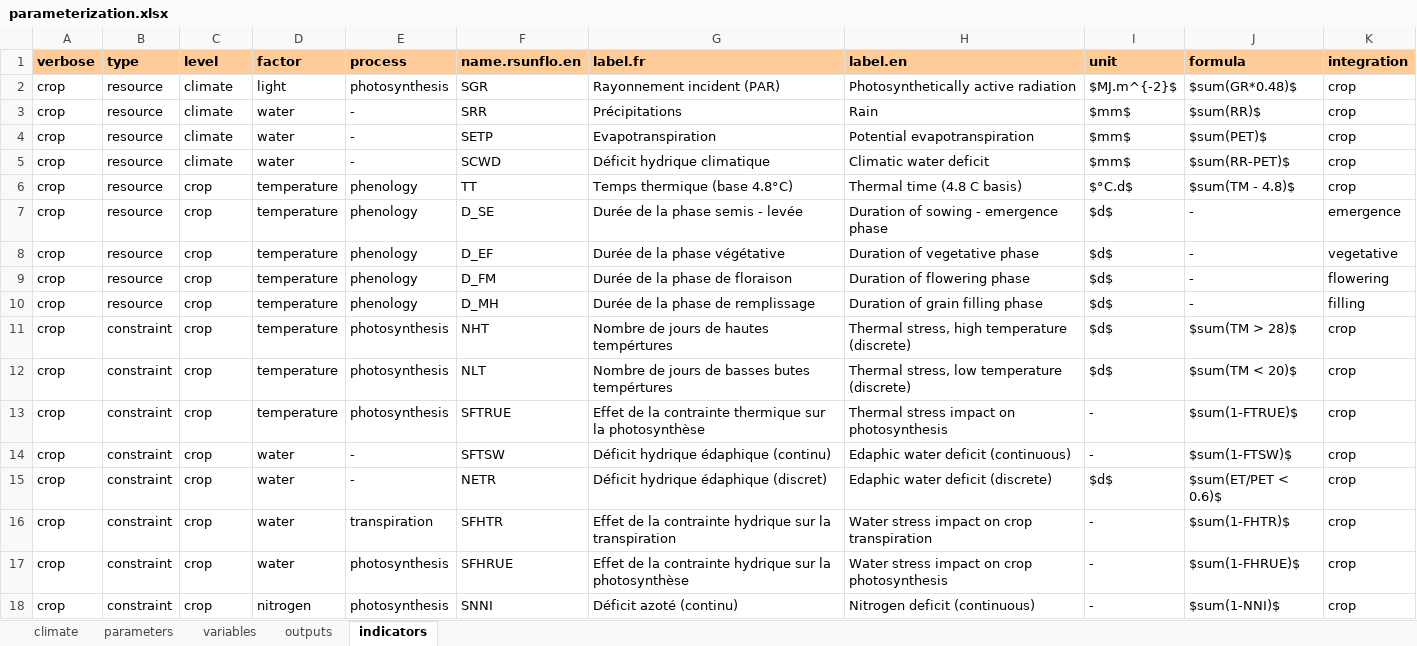
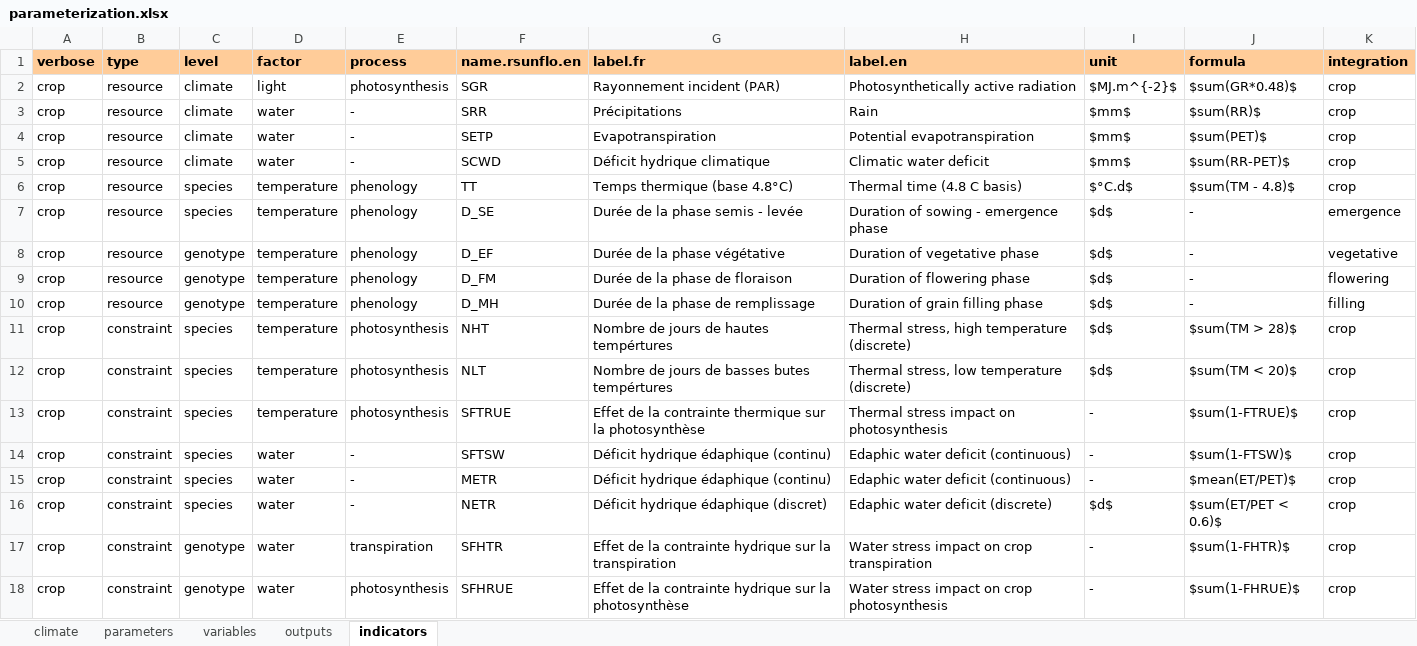
Before and after one commit to picasa/rsunflo, an Excel workbook: inst/doc/files/parameterization.xlsx, sheet indicators, drawn as a sheet; only a part is shown; values as stored, in another font and other column widths than the file's, no borders; removed rows and columns are numbered as before the commit, all else as after; the diff covers the shown part only; the diff names each change by its address in the sheet, - before the commit and + after, or states it on an @@ line.

Commit message:
added new default indicators to rsunflo::indicate (n=84)

```diff
--- a/inst/doc/files/parameterization.xlsx (sheet indicators)
+++ b/inst/doc/files/parameterization.xlsx (sheet indicators)
-C6:C7 (level): crop
+C6:C7 (level): species
-C8:C10 (level): crop
+C8:C10 (level): genotype
-C11:C14 (level): crop
+C11:C14 (level): species
+row 15: crop | constraint | species | water | - | METR | Déficit hydrique édaphique (continu) | Edaphic water deficit (continuous) | - | $mean(ET/PET)$ | crop
-C16 (level): crop
+C16 (level): species
-C17:C18 (level): crop
+C17:C18 (level): genotype
-row 18: crop | constraint | crop | nitrogen | photosynthesis | SNNI | Déficit azoté (continu) | Nitrogen deficit (continuous) | - | $sum(1-NNI)$ | crop
```
Also changed, not shown: 25 added rows and 69 edited cells elsewhere in this sheet, sheet parameters, 3 other files.
